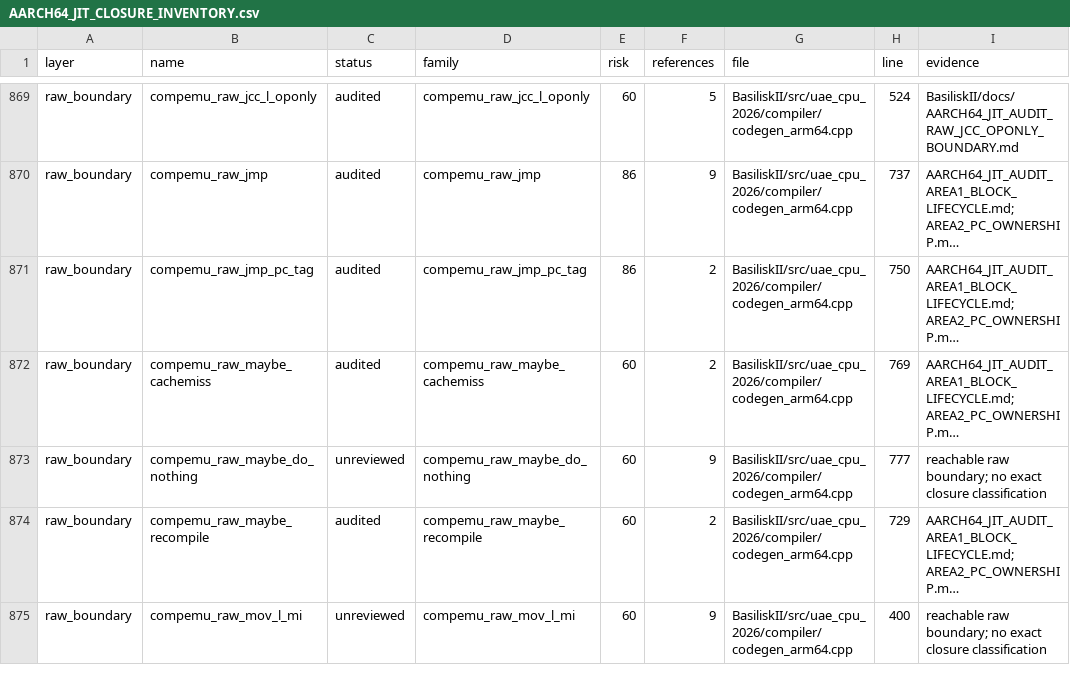
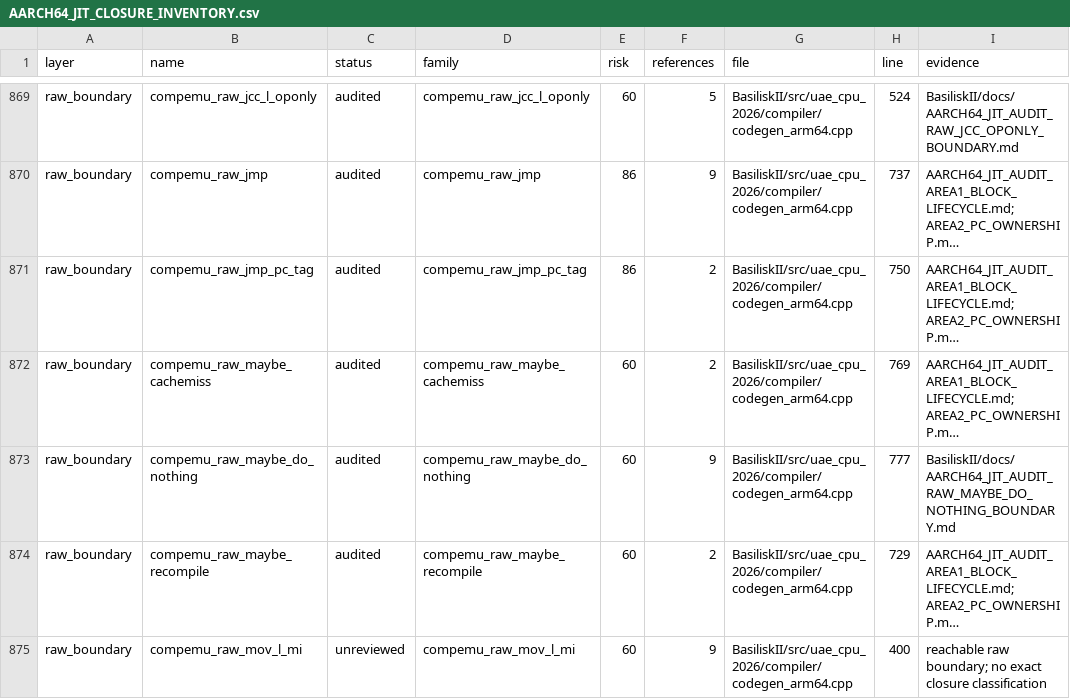
Before and after one commit to rcarmo/macemu, a CSV file: BasiliskII/docs/AARCH64_JIT_CLOSURE_INVENTORY.csv, drawn as a sheet; only a part is shown, gaps mark what is left out; long unchanged cells end in …; the diff names each change by its address in the sheet, - before the commit and + after, or states it on an @@ line.

Commit message:
jit: audit raw specialty exit boundary

```diff
--- a/BasiliskII/docs/AARCH64_JIT_CLOSURE_INVENTORY.csv
+++ b/BasiliskII/docs/AARCH64_JIT_CLOSURE_INVENTORY.csv
-C873 (status): unreviewed
+C873 (status): audited
-I873 (evidence): reachable raw boundary; no exact closure classification
+I873 (evidence): BasiliskII/docs/AARCH64_JIT_AUDIT_RAW_MAYBE_DO_NOTHING_BOUNDARY.md
```
Also changed, not shown: 9 other files.
